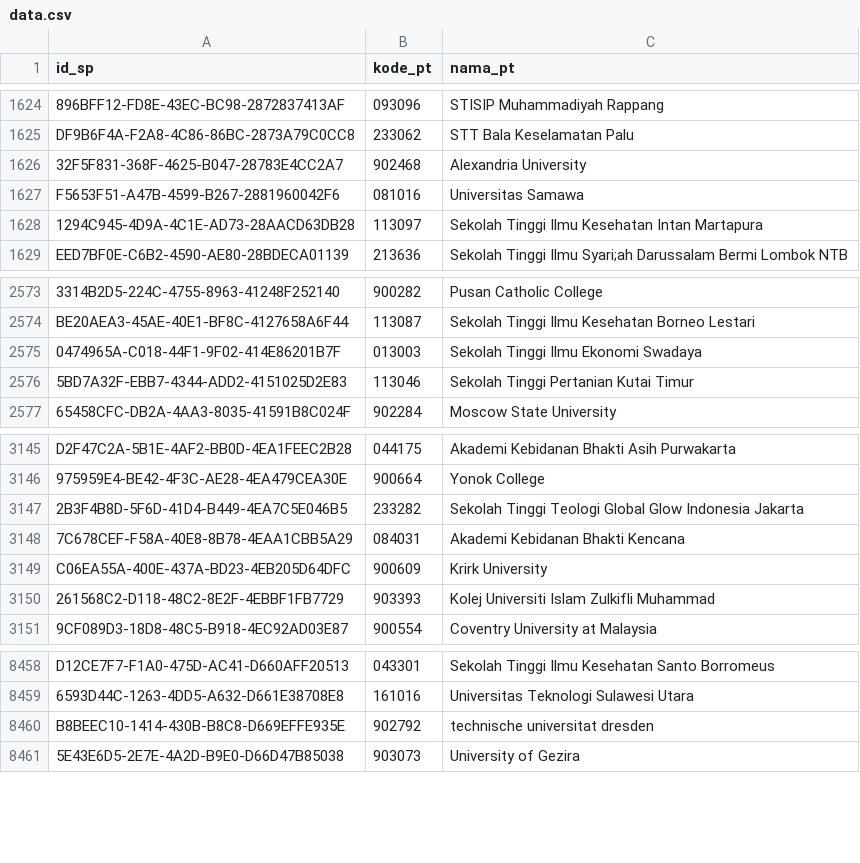
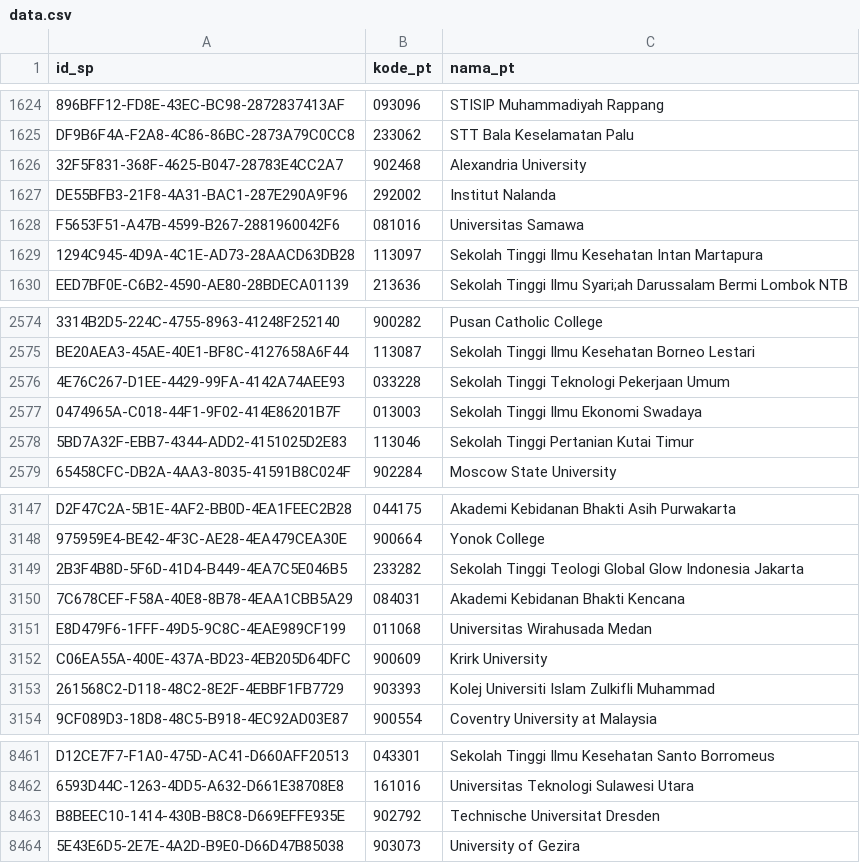
Before and after one commit to mzakiyuddin/daftar-perguruan-tinggi-indonesia, a CSV file: data/data.csv, drawn as a sheet; only a part is shown, gaps mark what is left out; addresses are those after the commit; the diff names each change by its address in the sheet, - before the commit and + after, or states it on an @@ line.

```diff
--- a/data/data.csv
+++ b/data/data.csv
+row 1627: DE55BFB3-21F8-4A31-BAC1-287E290A9F96 | 292002 | Institut Nalanda
+row 2576: 4E76C267-D1EE-4429-99FA-4142A74AEE93 | 033228 | Sekolah Tinggi Teknologi Pekerjaan Umum
+row 3151: E8D479F6-1FFF-49D5-9C8C-4EAE989CF199 | 011068 | Universitas Wirahusada Medan
-C8463 (nama_pt): technische universitat dresden
+C8463 (nama_pt): Technische Universitat Dresden
```
Also changed, not shown: 2 other files.
